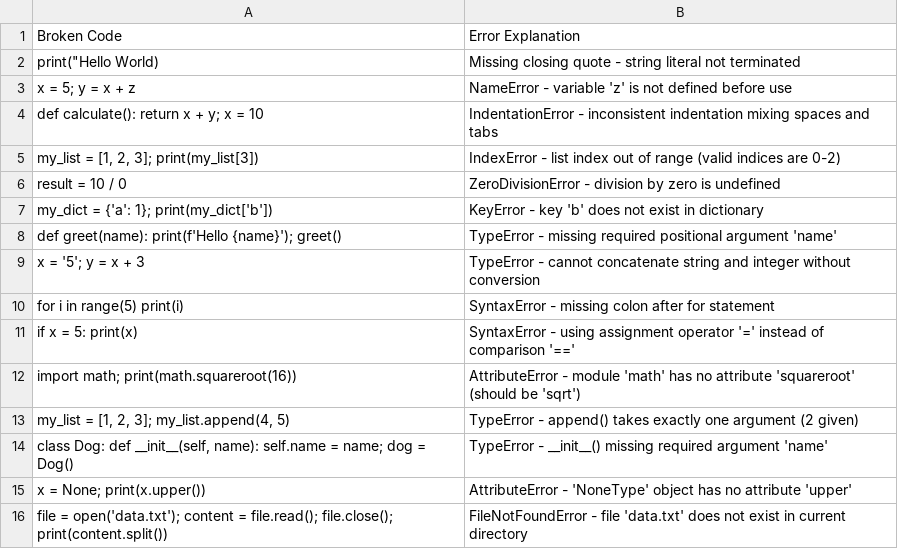
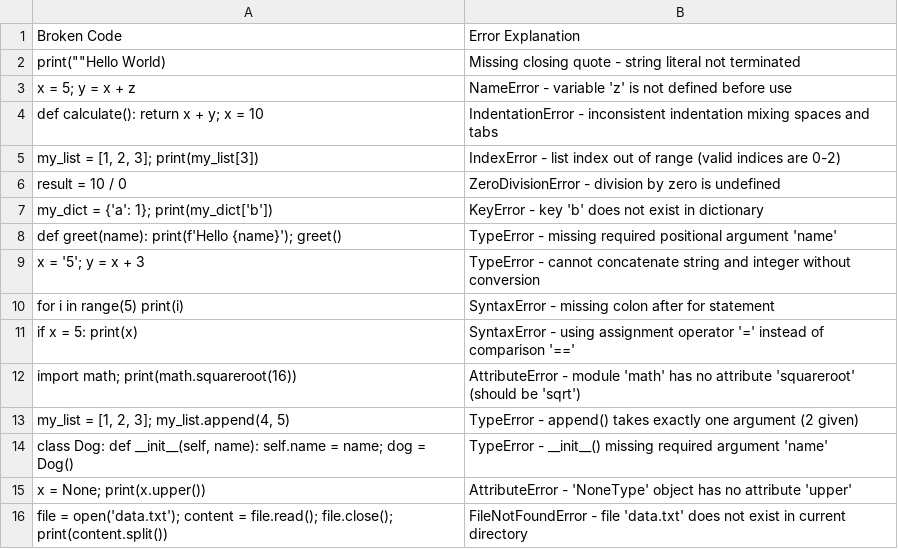
Before and after one commit to dingbat-rascal/birdee_brains, a CSV file: lua/birdee_brains/data/programming_errors.csv, drawn as a sheet.

Commit message:
fix: properly escape quotes in programming_errors.csv

```diff
--- a/lua/birdee_brains/data/programming_errors.csv
+++ b/lua/birdee_brains/data/programming_errors.csv
@@ -1,3 +1,3 @@
 Broken Code,Error Explanation
-"print(""Hello World)",Missing closing quote - string literal not terminated
+"print(""""Hello World)",Missing closing quote - string literal not terminated
 "x = 5; y = x + z",NameError - variable 'z' is not defined before use
```
